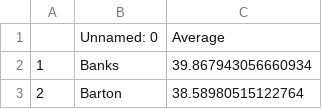
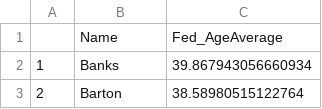
Before and after one commit to garyliu427/data-science-project-2019, a CSV file: Clean Data/FedAverageAge.csv, drawn as a sheet; only a part is shown; removed rows and columns are numbered as before the commit, all else as after; the diff names each change by its address in the sheet, - before the commit and + after, or states it on an @@ line.

```diff
--- a/Clean Data/FedAverageAge.csv
+++ b/Clean Data/FedAverageAge.csv
-row 1:  | Unnamed: 0 | Average
+row 1:  | Name | Fed_AgeAverage
```
Also changed, not shown: Clean Data/CleanFedAncestry.csv, Clean Data/CleanFedAverageChildren.csv, 2 other files.
